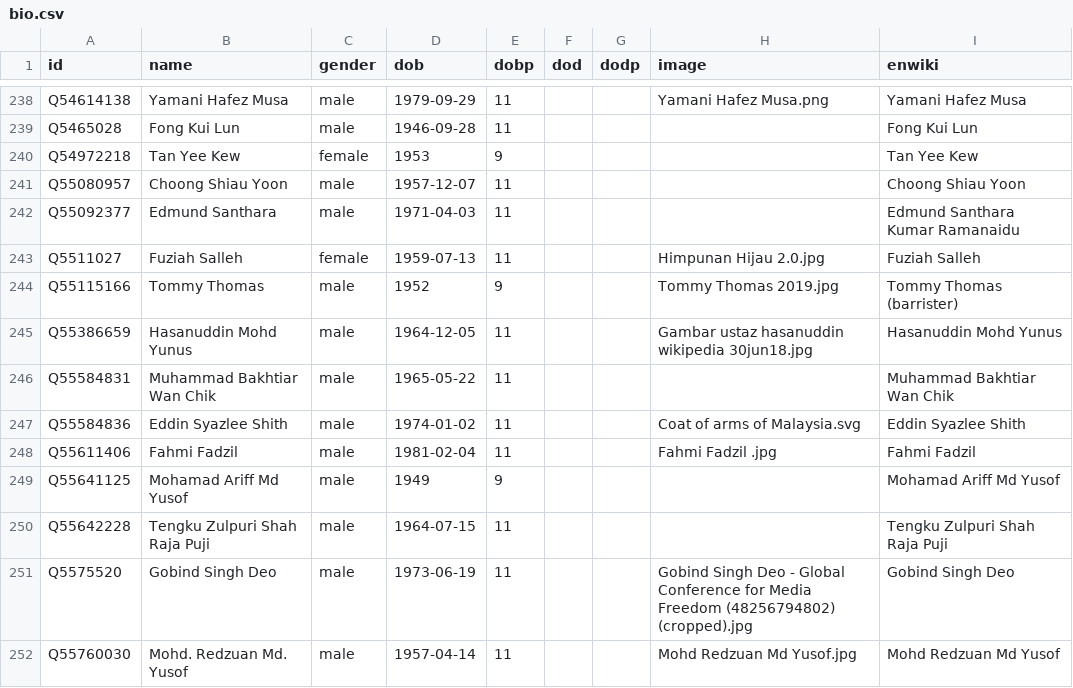
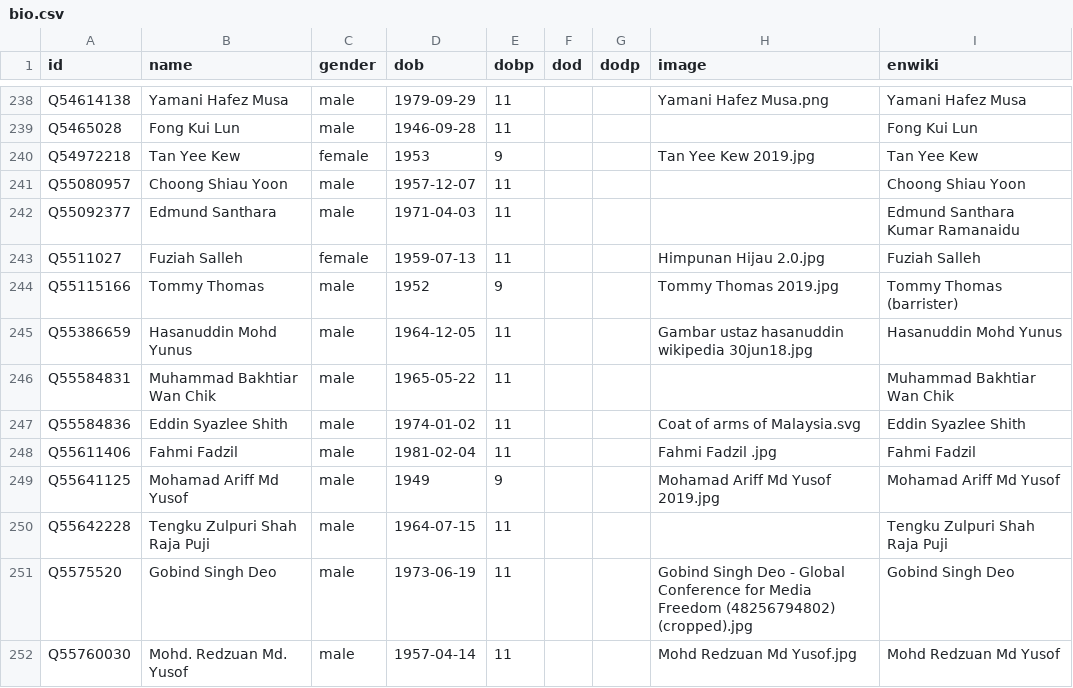
Before and after one commit to epireve/malaysia-ministers, a CSV file: html/bio.csv, drawn as a sheet; only a part is shown, gaps mark what is left out.

Commit message:
PCB update

```diff
--- a/html/bio.csv
+++ b/html/bio.csv
@@ -239,3 +239,3 @@ Q54614138,Yamani Hafez Musa,male,1979-09-29,11,,,Yamani Hafez Musa.png,Yamani Ha
 Q5465028,Fong Kui Lun,male,1946-09-28,11,,,,Fong Kui Lun
-Q54972218,Tan Yee Kew,female,1953,9,,,,Tan Yee Kew
+Q54972218,Tan Yee Kew,female,1953,9,,,Tan Yee Kew 2019.jpg,Tan Yee Kew
 Q55080957,Choong Shiau Yoon,male,1957-12-07,11,,,,Choong Shiau Yoon
@@ -248,3 +248,3 @@ Q55584836,Eddin Syazlee Shith,male,1974-01-02,11,,,Coat of arms of Malaysia.svg,
 Q55611406,Fahmi Fadzil,male,1981-02-04,11,,,Fahmi Fadzil .jpg,Fahmi Fadzil
-Q55641125,Mohamad Ariff Md Yusof,male,1949,9,,,,Mohamad Ariff Md Yusof
+Q55641125,Mohamad Ariff Md Yusof,male,1949,9,,,Mohamad Ariff Md Yusof 2019.jpg,Mohamad Ariff Md Yusof
 Q55642228,Tengku Zulpuri Shah Raja Puji,male,1964-07-15,11,,,,Tengku Zulpuri Shah Raja Puji
```
